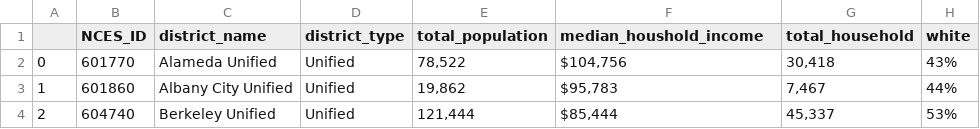
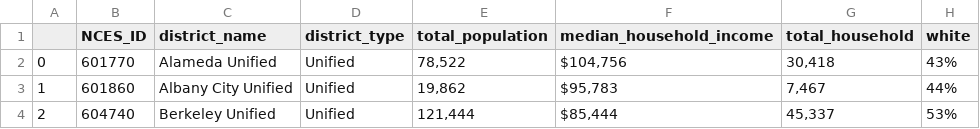
Before and after one commit to weihanfeng/California-Standardized-Test-Analysis, a CSV file: data/california_school_district_NCES_info.csv, drawn as a sheet; only a part is shown; the diff names each change by its address in the sheet, - before the commit and + after, or states it on an @@ line.

```diff
--- a/data/california_school_district_NCES_info.csv
+++ b/data/california_school_district_NCES_info.csv
-F1: median_houshold_income
+F1: median_household_income
```
Also changed, not shown: 8 other files.
